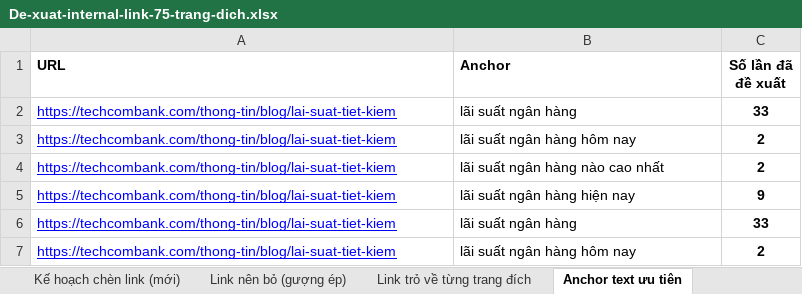
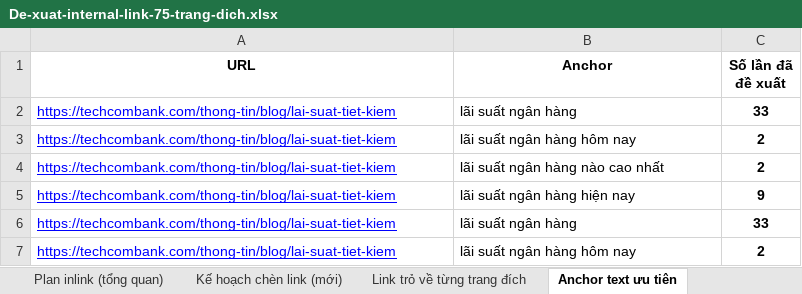
Before and after one commit to vuthithuytrang-lab/trang, an Excel workbook: Kết quả công việc Agent Boss/Viec that - Internal link TCB/De-xuat-internal-link-75-trang-dich.xlsx, sheet Anchor text ưu tiên, drawn as a sheet; only a part is shown; values as stored, in another font and other column widths than the file's, no borders; charts and pictures not drawn; 1 other sheet too large or unreadable and not compared; the diff names each change by its address in the sheet, - before the commit and + after, or states it on an @@ line.

```diff
--- a/Kết quả công việc Agent Boss/Viec that - Internal link TCB/De-xuat-internal-link-75-trang-dich.xlsx (sheet Anchor text ưu tiên)
+++ b/Kết quả công việc Agent Boss/Viec that - Internal link TCB/De-xuat-internal-link-75-trang-dich.xlsx (sheet Anchor text ưu tiên)
-sheet tab: Link nên bỏ (gượng ép)
-A1:B1 alignment: left
+A1:B1 alignment: center
```
Also changed, not shown: sheet Plan inlink (tổng quan), sheet Kế hoạch chèn link (mới), sheet Cách đọc file, other sheet tabs, formulas that keep their value.
